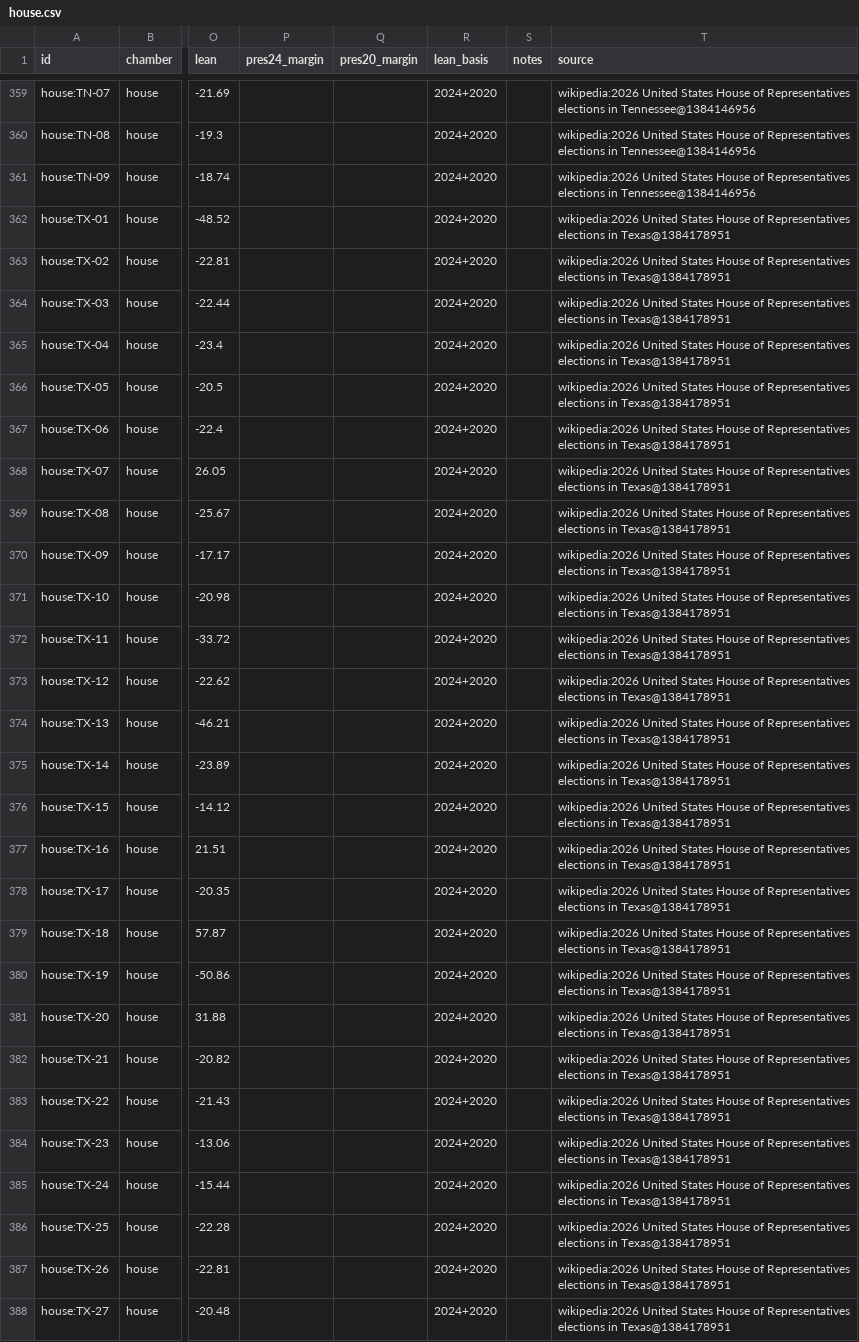
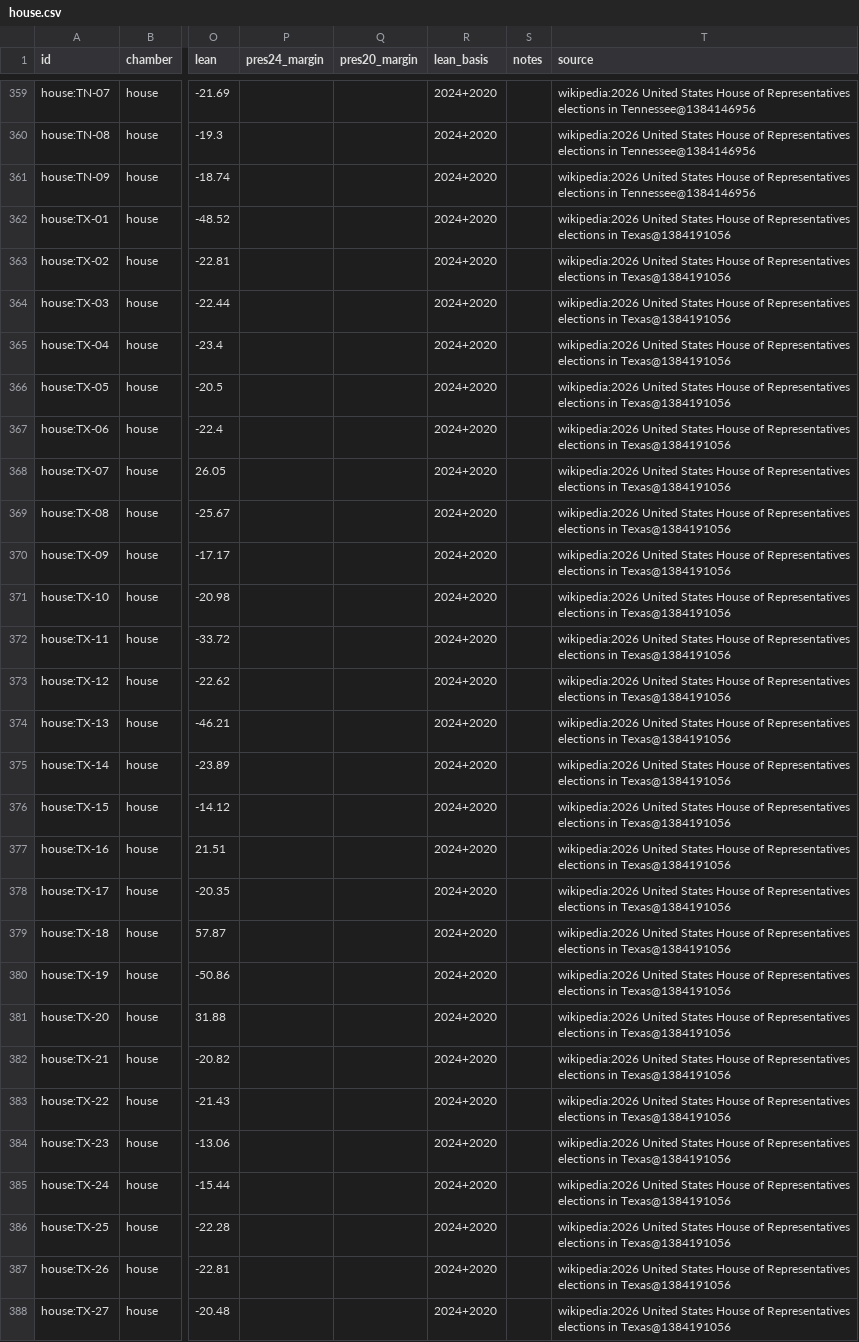
Before and after one commit to KaraZajac/MIDTERMS2026, a CSV file: data/races/house.csv, drawn as a sheet; only a part is shown, gaps mark what is left out; the diff covers the shown part only; the diff names each change by its address in the sheet, - before the commit and + after, or states it on an @@ line.

```diff
--- a/data/races/house.csv
+++ b/data/races/house.csv
-T362:T388 (source): …elections in Texas@1384178951
+T362:T388 (source): …elections in Texas@1384191056
```
Also changed, not shown: 67 edited cells elsewhere in this file, data/polls/races.csv, data/races/governor.csv, 9 other files.
